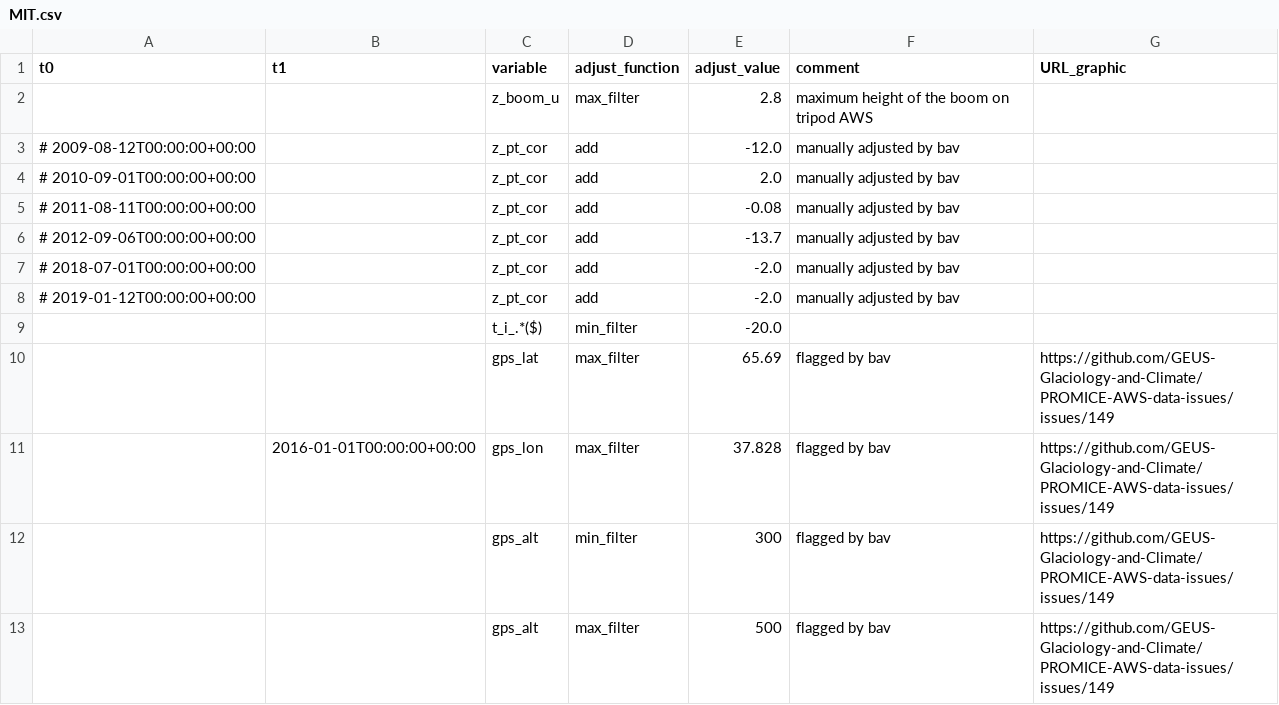
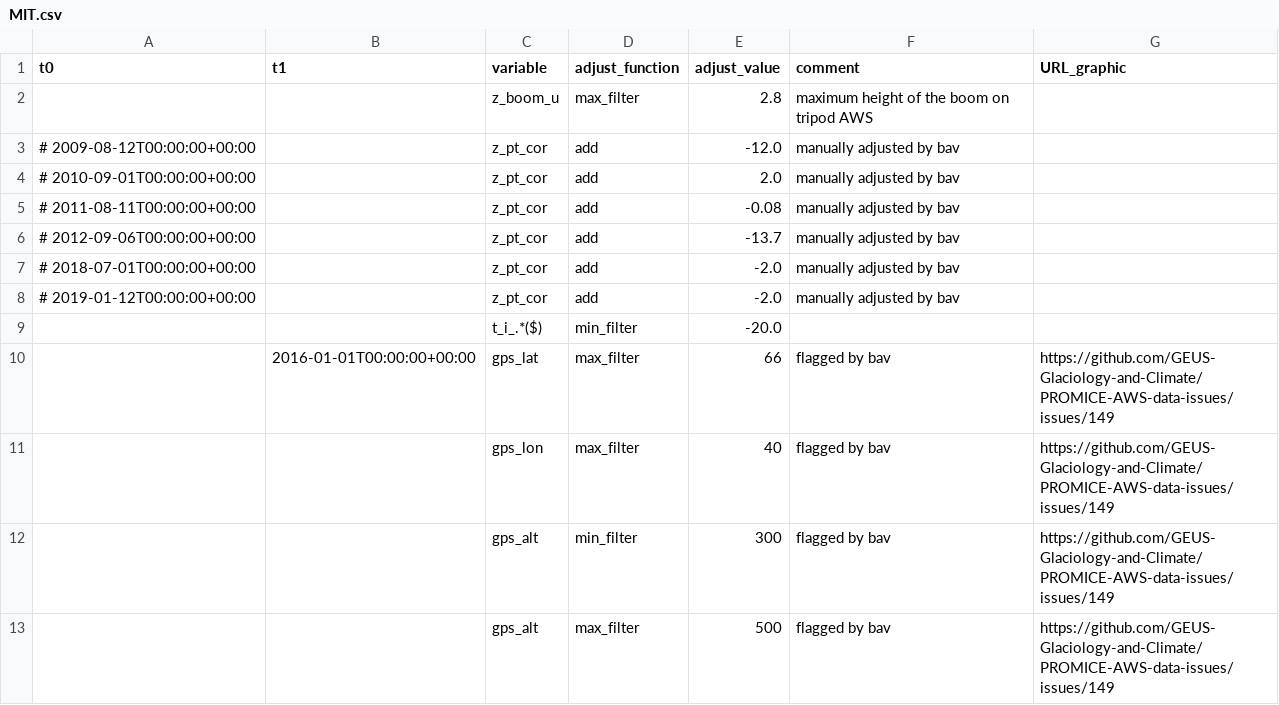
Before and after one commit to GEUS-Glaciology-and-Climate/PROMICE-AWS-data-issues, a CSV file: adjustments/MIT.csv, drawn as a sheet.

Commit message:
Update MIT.csv

```diff
--- a/adjustments/MIT.csv
+++ b/adjustments/MIT.csv
@@ -9,4 +9,4 @@ t0,t1,variable,adjust_function,adjust_value,comment,URL_graphic
 ,,t_i_.*($),min_filter,-20.0,,
-,,gps_lat,max_filter,65.69,flagged by bav,https://github.com/GEUS-Glaciology-and-Climate/PROMICE-AWS-data-issues/issues/149
-,2016-01-01T00:00:00+00:00,gps_lon,max_filter,37.828,flagged by bav,https://github.com/GEUS-Glaciology-and-Climate/PROMICE-AWS-data-issues/issues/149
+,2016-01-01T00:00:00+00:00,gps_lat,max_filter,66,flagged by bav,https://github.com/GEUS-Glaciology-and-Climate/PROMICE-AWS-data-issues/issues/149
+,,gps_lon,max_filter,40,flagged by bav,https://github.com/GEUS-Glaciology-and-Climate/PROMICE-AWS-data-issues/issues/149
 ,,gps_alt,min_filter,300,flagged by bav,https://github.com/GEUS-Glaciology-and-Climate/PROMICE-AWS-data-issues/issues/149
```
